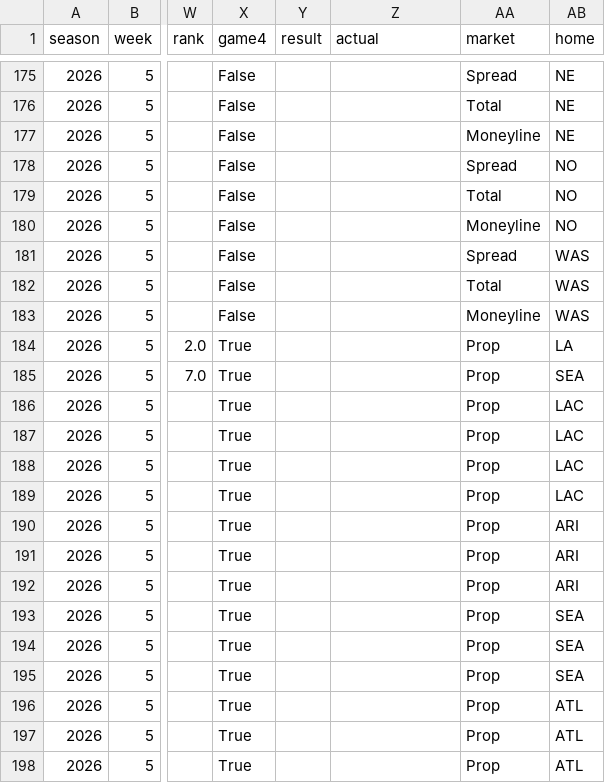
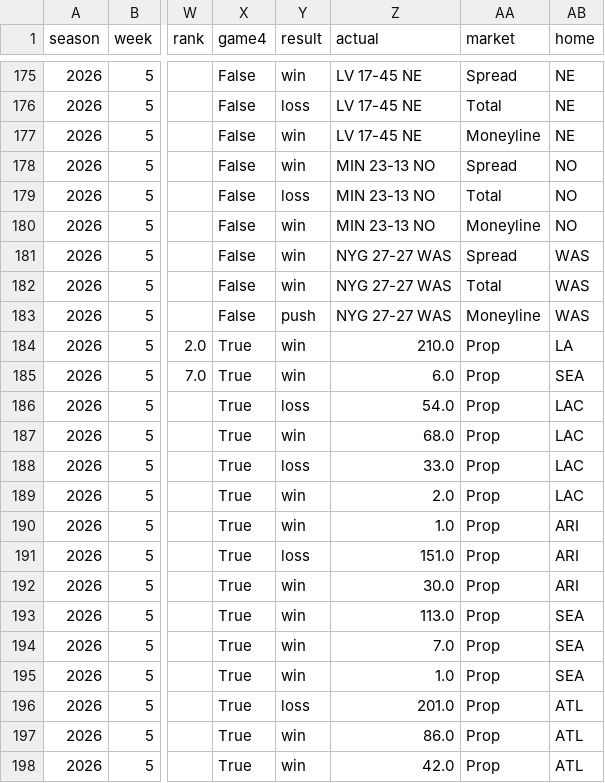
Before and after one commit to NeelW-eng/nfl-model, a CSV file: data/picks_underdog.csv, drawn as a sheet; only a part is shown, gaps mark what is left out; the diff covers the shown part only; the diff names each change by its address in the sheet, - before the commit and + after, or states it on an @@ line.

```diff
--- a/data/picks_underdog.csv
+++ b/data/picks_underdog.csv
-Y175 (result): (empty)
+Y175 (result): win
-Z175:Z177 (actual): (empty)
+Z175:Z177 (actual): LV 17-45 NE
-Y176 (result): (empty)
+Y176 (result): loss
-Y177:Y178 (result): (empty)
+Y177:Y178 (result): win
-Z178:Z180 (actual): (empty)
+Z178:Z180 (actual): MIN 23-13 NO
-Y179 (result): (empty)
+Y179 (result): loss
-Y180:Y182 (result): (empty)
+Y180:Y182 (result): win
-Z181:Z183 (actual): (empty)
+Z181:Z183 (actual): NYG 27-27 WAS
-Y183 (result): (empty)
+Y183 (result): push
-Y184:Y185 (result): (empty)
+Y184:Y185 (result): win
-Z184 (actual): (empty)
+Z184 (actual): 210.0
-Z185 (actual): (empty)
+Z185 (actual): 6.0
-Y186 (result): (empty)
+Y186 (result): loss
-Z186 (actual): (empty)
+Z186 (actual): 54.0
-Y187 (result): (empty)
+Y187 (result): win
-Z187 (actual): (empty)
+Z187 (actual): 68.0
-Y188 (result): (empty)
+Y188 (result): loss
-Z188 (actual): (empty)
+Z188 (actual): 33.0
-Y189:Y190 (result): (empty)
+Y189:Y190 (result): win
-Z189 (actual): (empty)
+Z189 (actual): 2.0
-Z190 (actual): (empty)
+Z190 (actual): 1.0
-Y191 (result): (empty)
+Y191 (result): loss
-Z191 (actual): (empty)
+Z191 (actual): 151.0
-Y192:Y195 (result): (empty)
+Y192:Y195 (result): win
-Z192 (actual): (empty)
+Z192 (actual): 30.0
-Z193 (actual): (empty)
+Z193 (actual): 113.0
-Z194 (actual): (empty)
+Z194 (actual): 7.0
-Z195 (actual): (empty)
+Z195 (actual): 1.0
-Y196 (result): (empty)
+Y196 (result): loss
-Z196 (actual): (empty)
+Z196 (actual): 201.0
-Y197:Y198 (result): (empty)
+Y197:Y198 (result): win
-Z197 (actual): (empty)
+Z197 (actual): 86.0
-Z198 (actual): (empty)
+Z198 (actual): 42.0
```
Also changed, not shown: 132 edited cells elsewhere in this file, 6 other files.
